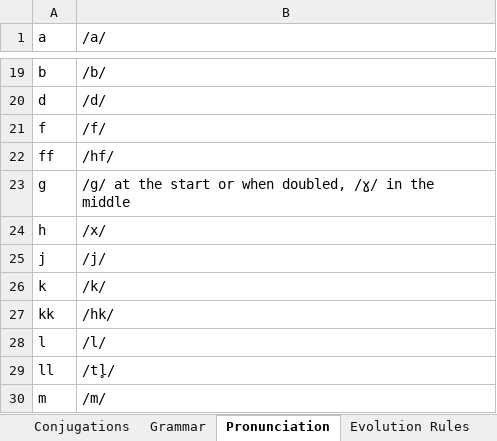
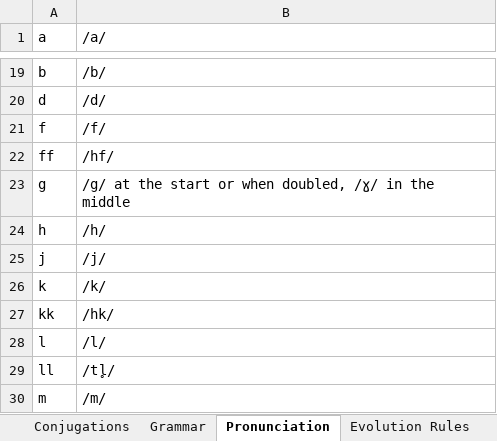
Before and after one commit to Oneo64/Aldraheimr2ndEdition, an Excel workbook: Literature/Languages/Northmannish.xlsx, sheet Pronunciation, drawn as a sheet; only a part is shown, gaps mark what is left out; values as stored, in another font and other column widths than the file's, no borders; charts and pictures not drawn; the diff names each change by its address in the sheet, - before the commit and + after, or states it on an @@ line.

Commit message:
Update Northmannish.xlsx

```diff
--- a/Literature/Languages/Northmannish.xlsx (sheet Pronunciation)
+++ b/Literature/Languages/Northmannish.xlsx (sheet Pronunciation)
-B24 (/a/): /x/
+B24 (/a/): /h/
```
